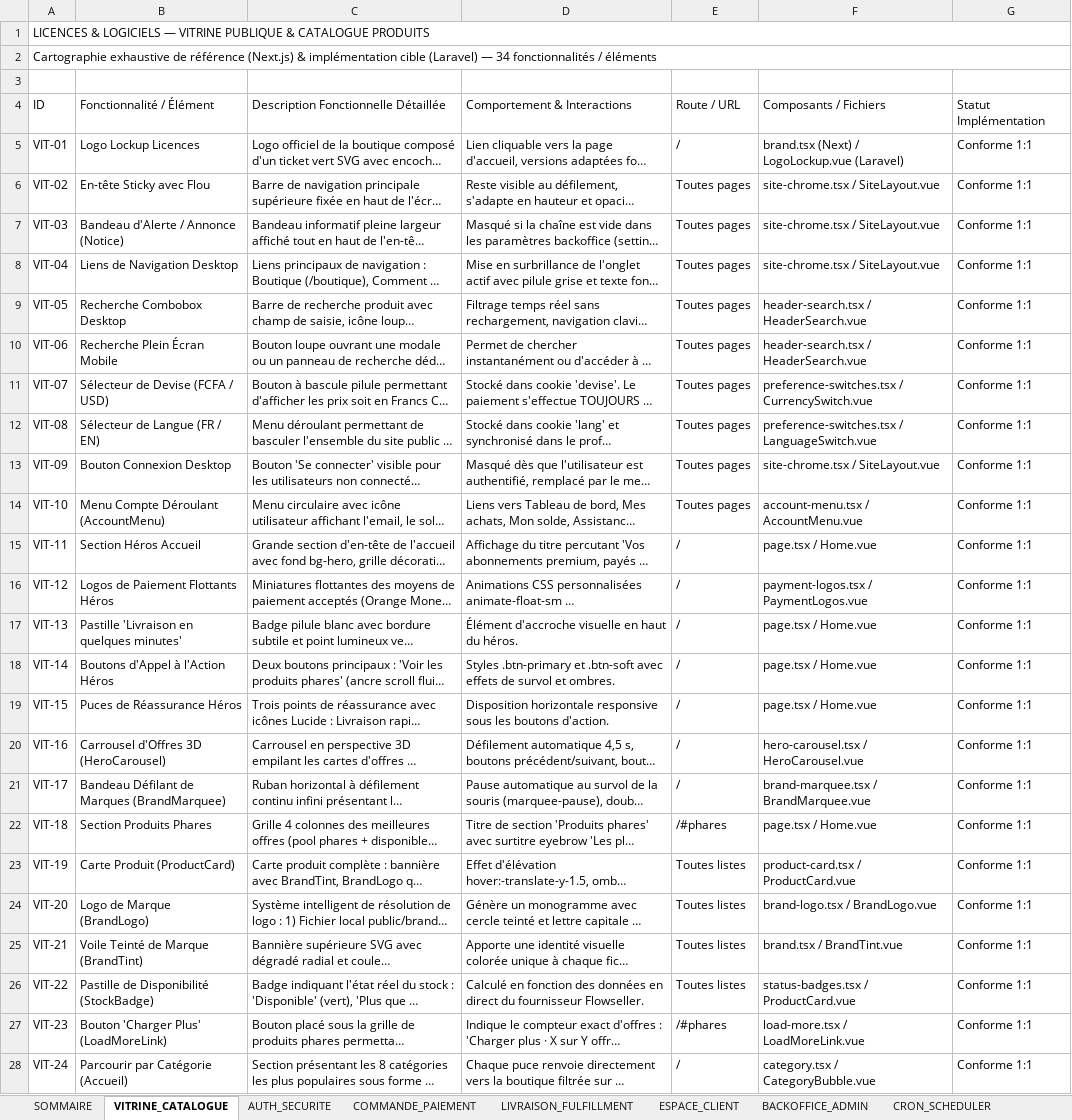
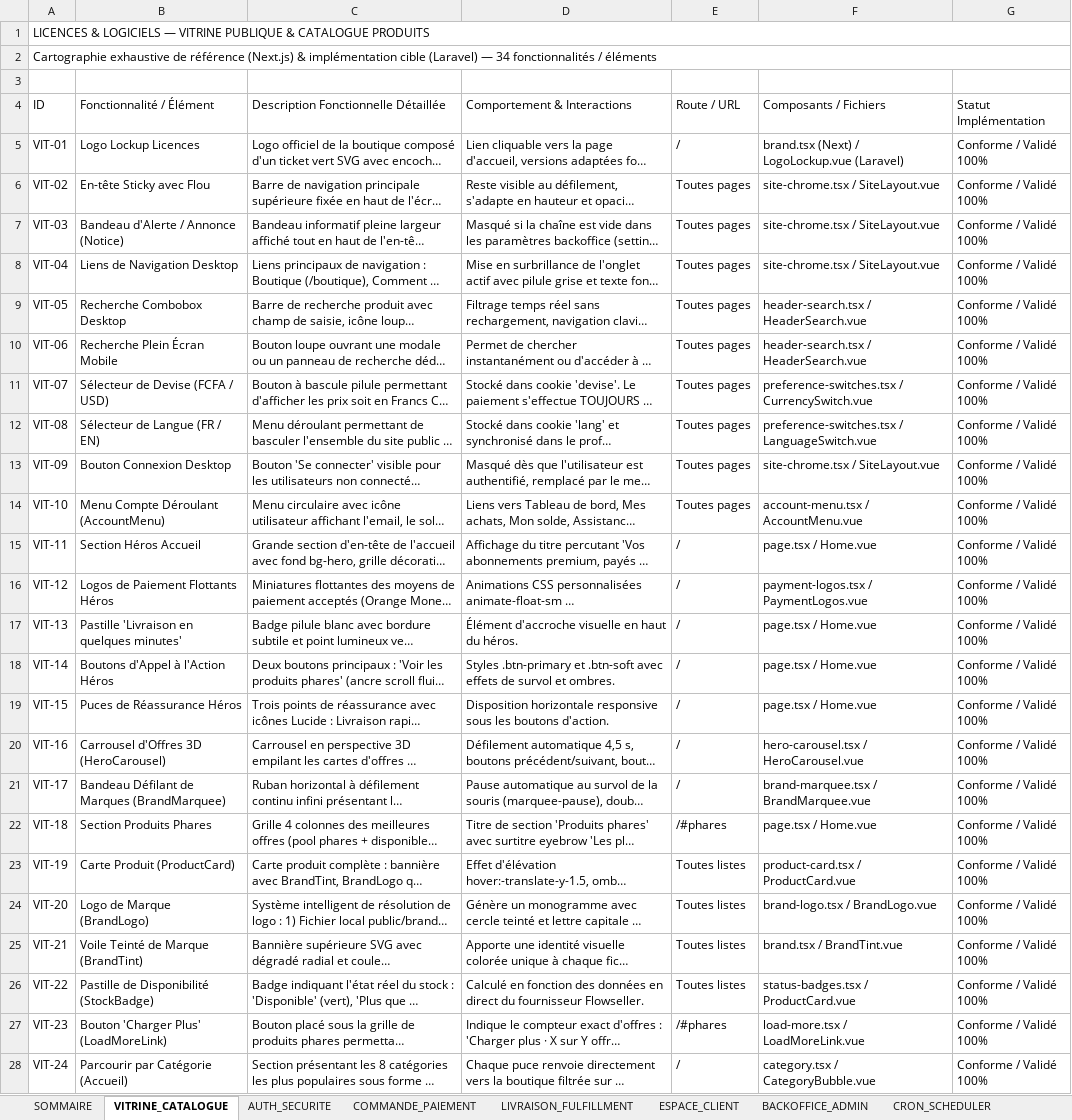
Before and after one commit to maarazak/licences, an Excel workbook: FONCTIONNALITES_LICENCES.xlsx, sheet VITRINE_CATALOGUE, drawn as a sheet; only a part is shown; long unchanged cells end in …; values as stored, in another font and other column widths than the file's, no cell formats; the diff covers the shown part only; the diff names each change by its address in the sheet, - before the commit and + after, or states it on an @@ line.

```diff
--- a/FONCTIONNALITES_LICENCES.xlsx (sheet VITRINE_CATALOGUE)
+++ b/FONCTIONNALITES_LICENCES.xlsx (sheet VITRINE_CATALOGUE)
-G5:G28 (Statut Implémentation): Conforme 1:1
+G5:G28 (Statut Implémentation): Conforme / Validé 100%
```
Also changed, not shown: 10 edited cells elsewhere in this sheet, sheet ESPACE_CLIENT, sheet I18N_DEVISES, sheet SOMMAIRE, sheet EMAILS_MESSAGES, sheet AUTH_SECURITE, sheet COMMANDE_PAIEMENT, 3 more sheets, cell formats.
